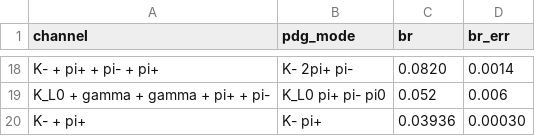
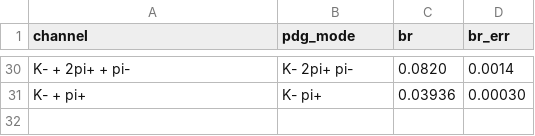
Before and after one commit to idionisov/snd-numu-charm, a CSV file: scripts/diagnostics/pdg_summary_tables/branching_ratio_D0.csv, drawn as a sheet; only a part is shown, gaps mark what is left out; removed rows and columns are numbered as before the commit, all else as after; the diff covers the shown part only; the diff names each change by its address in the sheet, - before the commit and + after, or states it on an @@ line.

```diff
--- a/scripts/diagnostics/pdg_summary_tables/branching_ratio_D0.csv
+++ b/scripts/diagnostics/pdg_summary_tables/branching_ratio_D0.csv
-A30 (channel): K- + pi+ + pi- + pi+
+A30 (channel): K- + 2pi+ + pi-
-row 19: K_L0 + gamma + gamma + pi+ + pi- | K_L0 pi+ pi- pi0 | 0.052 | 0.006
```
Also changed, not shown: 14 added rows, 2 removed rows, 3 moved rows and 2 edited cells elsewhere in this file, scripts/diagnostics/pdg_summary_tables/branching_ratio_Dplus.csv, 2 other files.
